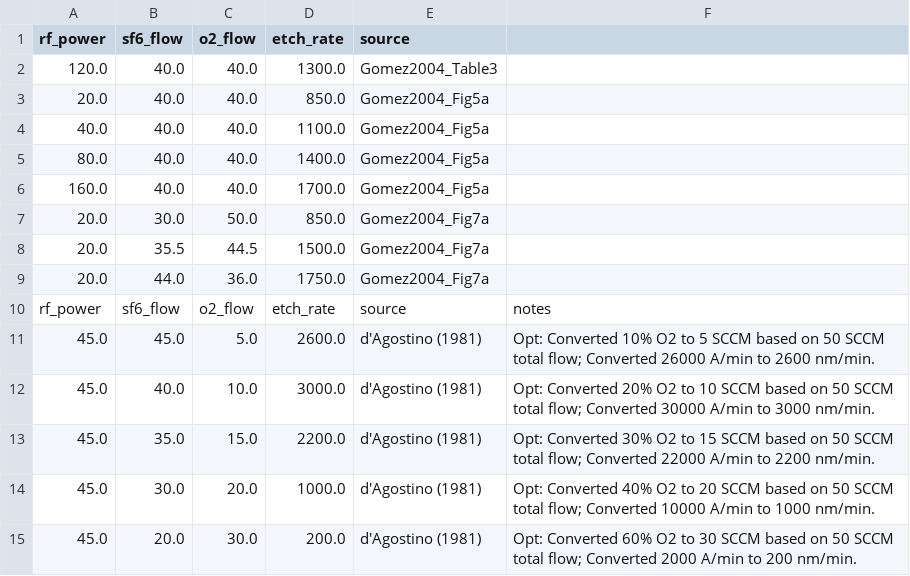
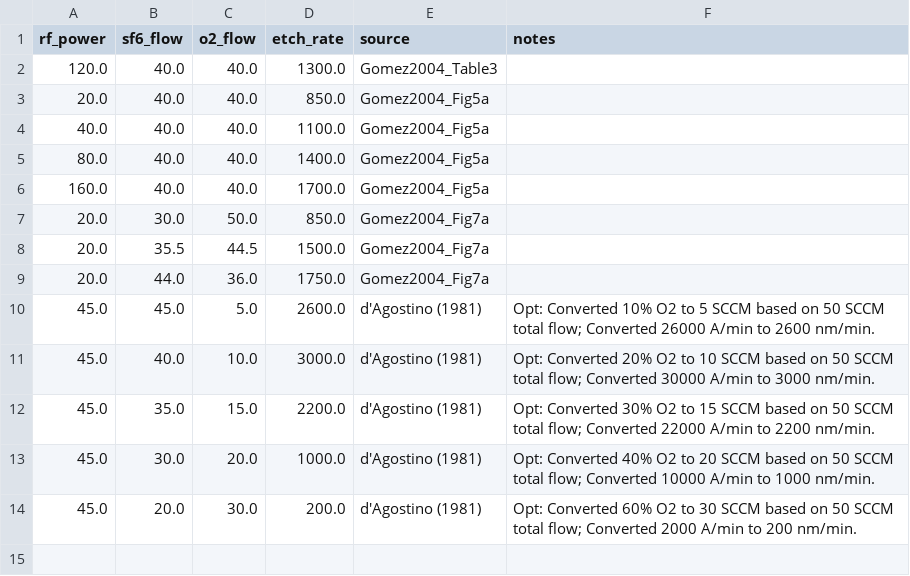
Before and after one commit to Dkhan213/Etch-AI-Optimization, a CSV file: historical_baseline.csv, drawn as a sheet.

Commit message:
Update historical_baseline.csv

```diff
--- a/historical_baseline.csv
+++ b/historical_baseline.csv
@@ -1,2 +1,2 @@
-rf_power,sf6_flow,o2_flow,etch_rate,source
+rf_power,sf6_flow,o2_flow,etch_rate,source,notes
 120.0,40.0,40.0,1300.0,Gomez2004_Table3
@@ -9,3 +9,2 @@ rf_power,sf6_flow,o2_flow,etch_rate,source
 20.0,44.0,36.0,1750.0,Gomez2004_Fig7a
-rf_power,sf6_flow,o2_flow,etch_rate,source,notes
 45.0,45.0,5.0,2600.0,d'Agostino (1981),Opt: Converted 10% O2 to 5 SCCM based on 50 SCCM total flow; Converted 26000 A/min to 2600 nm/min.
```
